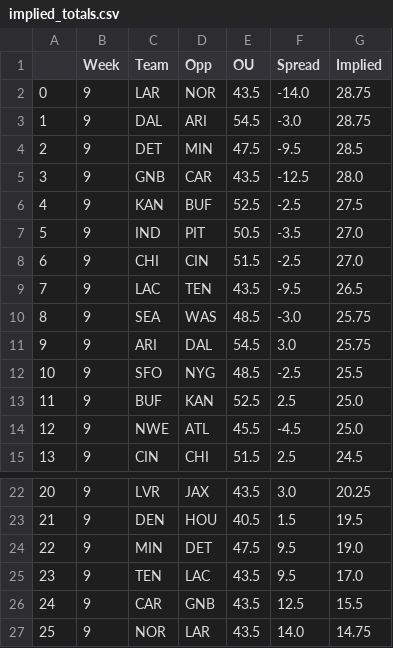
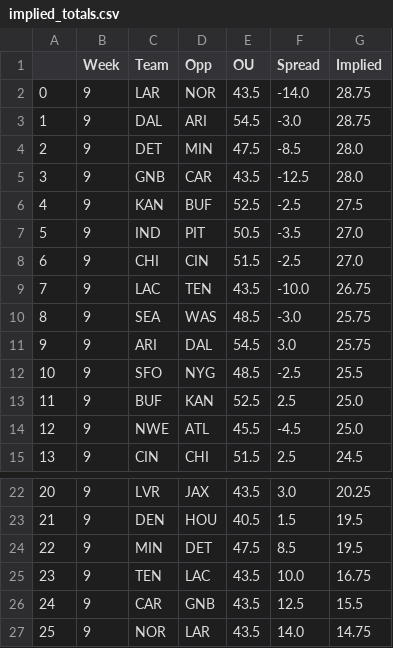
Before and after one commit to JonPGH/nflApp, a CSV file: Data/implied_totals.csv, drawn as a sheet; only a part is shown, gaps mark what is left out.

```diff
--- a/Data/implied_totals.csv
+++ b/Data/implied_totals.csv
@@ -3,3 +3,3 @@
 1,9,DAL,ARI,54.5,-3.0,28.75
-2,9,DET,MIN,47.5,-9.5,28.5
+2,9,DET,MIN,47.5,-8.5,28.0
 3,9,GNB,CAR,43.5,-12.5,28.0
@@ -8,3 +8,3 @@
 6,9,CHI,CIN,51.5,-2.5,27.0
-7,9,LAC,TEN,43.5,-9.5,26.5
+7,9,LAC,TEN,43.5,-10.0,26.75
 8,9,SEA,WAS,48.5,-3.0,25.75
@@ -23,4 +23,4 @@
 21,9,DEN,HOU,40.5,1.5,19.5
-22,9,MIN,DET,47.5,9.5,19.0
-23,9,TEN,LAC,43.5,9.5,17.0
+22,9,MIN,DET,47.5,8.5,19.5
+23,9,TEN,LAC,43.5,10.0,16.75
 24,9,CAR,GNB,43.5,12.5,15.5
```
Also changed, not shown: Data/bookproj.csv, Data/etrfull.csv, 5 other files.
